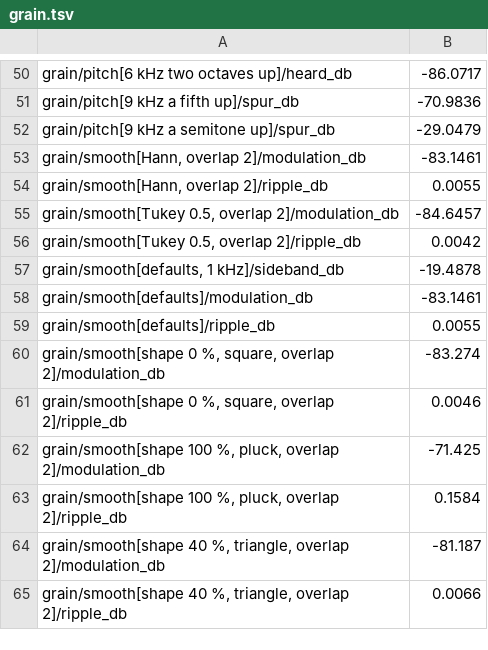
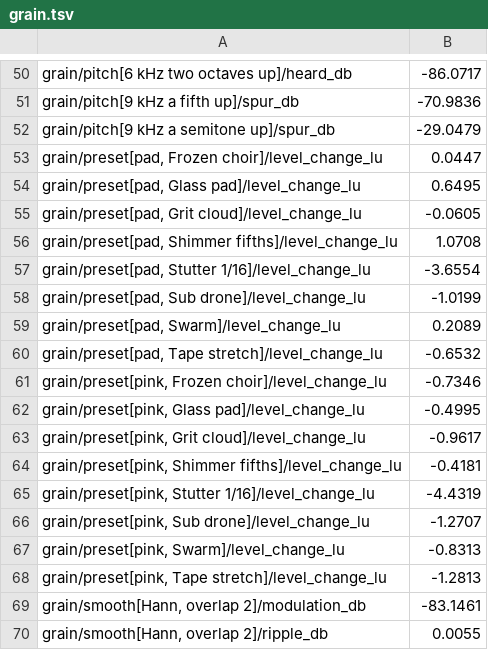
Before and after one commit to jferments/mpfree, a TSV file: rust/mpfree-fxlab/quality/grain.tsv, drawn as a sheet; only a part is shown, gaps mark what is left out; the shorter side is filled out with more unchanged rows; the diff names each change by its address in the sheet, - before the commit and + after, or states it on an @@ line.

Commit message:
Grain engine: eight presets to start a granular pad from (R7 step B6)
A Preset row under Grain mode puts a starting point on the layer: its
grain mode and every grain setting, key tracking, glide and movement.
The sound, its points, the position and the level stay, so a preset
works on any sound at its loudness. Eight, across styles: Glass pad,
Frozen choir, Tape stretch, Stutter 1/16, Shimmer fifths, Grit cloud,
Swarm and Sub drone.

mpfree_sampler::grain_presets holds them (apply, matching). Nothing new
is saved: the row shows the preset a region equals as it is, and a dash
once a setting moves. Its arrows step from that preset to the next, one
undo step a run.

Lab row G14: each preset's loudness against the default cloud's on pink
and the pad. All within 1.3 LU; the stutter sits 3.7 to 4.4 LU down, its
gaps. Grit cloud was retuned (20 ms at 100 a second, level spray 0.4)
after a first try sat 2.2 LU down on pink. Every other lab row is
unchanged. The sample-grain screen golden moves for the new row.

Docs: shaping-a-pad.md (Presets), sampler-architecture.md and
fx-quality.md (step B6, G14).

```diff
--- a/rust/mpfree-fxlab/quality/grain.tsv
+++ b/rust/mpfree-fxlab/quality/grain.tsv
+row 53: grain/preset[pad, Frozen choir]/level_change_lu | 0.0447
+row 54: grain/preset[pad, Glass pad]/level_change_lu | 0.6495
+row 55: grain/preset[pad, Grit cloud]/level_change_lu | -0.0605
+row 56: grain/preset[pad, Shimmer fifths]/level_change_lu | 1.0708
+row 57: grain/preset[pad, Stutter 1/16]/level_change_lu | -3.6554
+row 58: grain/preset[pad, Sub drone]/level_change_lu | -1.0199
+row 59: grain/preset[pad, Swarm]/level_change_lu | 0.2089
+row 60: grain/preset[pad, Tape stretch]/level_change_lu | -0.6532
+row 61: grain/preset[pink, Frozen choir]/level_change_lu | -0.7346
+row 62: grain/preset[pink, Glass pad]/level_change_lu | -0.4995
+row 63: grain/preset[pink, Grit cloud]/level_change_lu | -0.9617
+row 64: grain/preset[pink, Shimmer fifths]/level_change_lu | -0.4181
+row 65: grain/preset[pink, Stutter 1/16]/level_change_lu | -4.4319
+row 66: grain/preset[pink, Sub drone]/level_change_lu | -1.2707
+row 67: grain/preset[pink, Swarm]/level_change_lu | -0.8313
+row 68: grain/preset[pink, Tape stretch]/level_change_lu | -1.2813
```
Also changed, not shown: 6 other files.
